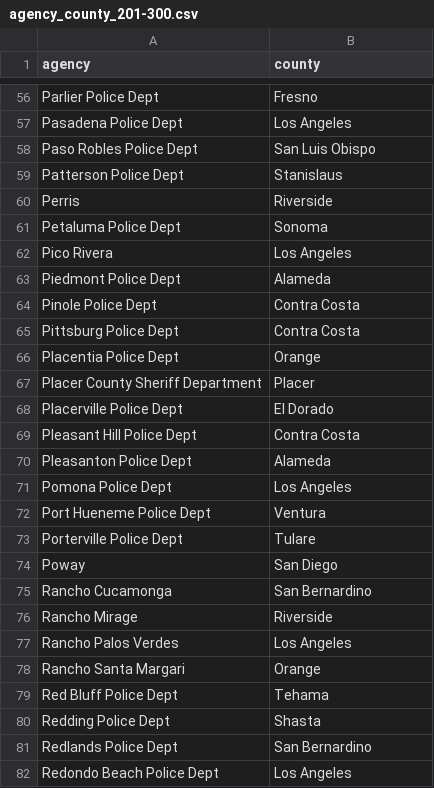
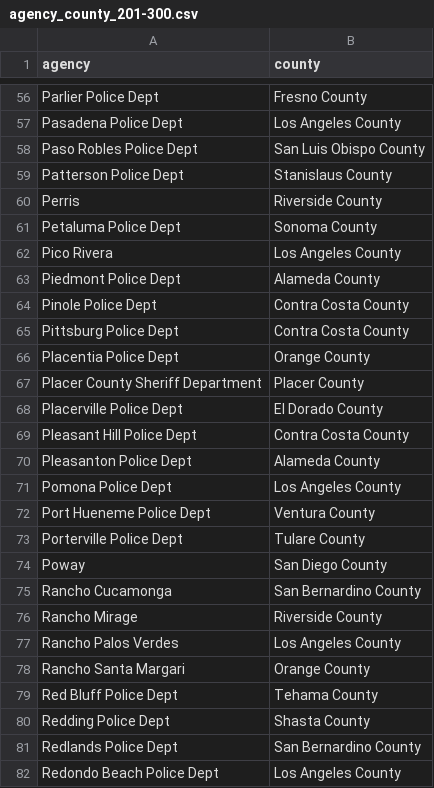
Before and after one commit to kieucuong/us-crime-analysis, a CSV file: data/agency-county/agency_county_201-300.csv, drawn as a sheet; only a part is shown, gaps mark what is left out; the diff covers the shown part only; the diff names each change by its address in the sheet, - before the commit and + after, or states it on an @@ line.

```diff
--- a/data/agency-county/agency_county_201-300.csv
+++ b/data/agency-county/agency_county_201-300.csv
-B56 (county): Fresno
+B56 (county): Fresno County
-B57 (county): Los Angeles
+B57 (county): Los Angeles County
-B58 (county): San Luis Obispo
+B58 (county): San Luis Obispo County
-B59 (county): Stanislaus
+B59 (county): Stanislaus County
-B60 (county): Riverside
+B60 (county): Riverside County
-B61 (county): Sonoma
+B61 (county): Sonoma County
-B62 (county): Los Angeles
+B62 (county): Los Angeles County
-B63 (county): Alameda
+B63 (county): Alameda County
-B64:B65 (county): Contra Costa
+B64:B65 (county): Contra Costa County
-B66 (county): Orange
+B66 (county): Orange County
-B67 (county): Placer
+B67 (county): Placer County
-B68 (county): El Dorado
+B68 (county): El Dorado County
-B69 (county): Contra Costa
+B69 (county): Contra Costa County
-B70 (county): Alameda
+B70 (county): Alameda County
-B71 (county): Los Angeles
+B71 (county): Los Angeles County
-B72 (county): Ventura
+B72 (county): Ventura County
-B73 (county): Tulare
+B73 (county): Tulare County
-B74 (county): San Diego
+B74 (county): San Diego County
-B75 (county): San Bernardino
+B75 (county): San Bernardino County
-B76 (county): Riverside
+B76 (county): Riverside County
-B77 (county): Los Angeles
+B77 (county): Los Angeles County
-B78 (county): Orange
+B78 (county): Orange County
-B79 (county): Tehama
+B79 (county): Tehama County
-B80 (county): Shasta
+B80 (county): Shasta County
-B81 (county): San Bernardino
+B81 (county): San Bernardino County
-B82 (county): Los Angeles
+B82 (county): Los Angeles County
```
Also changed, not shown: 72 edited cells elsewhere in this file, data/agency-county/agency_county_101-200.csv.
